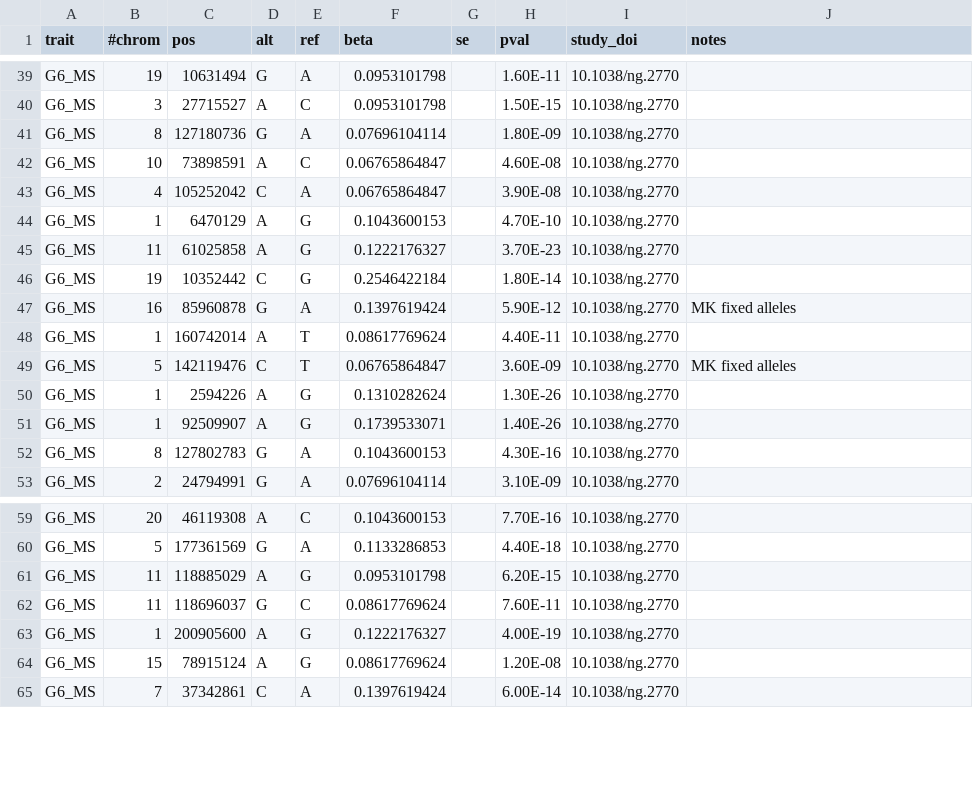
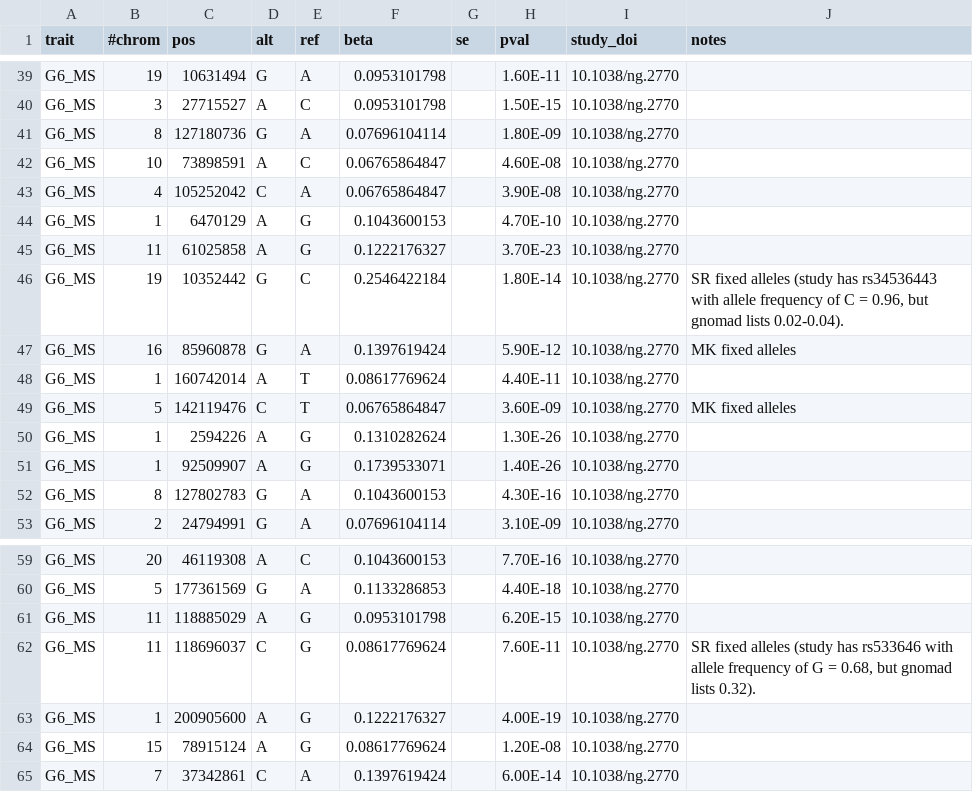
Before and after one commit to FINNGEN/betamatch-ext-data, a CSV file: data/G6_MS.csv, drawn as a sheet; only a part is shown, gaps mark what is left out.

Commit message:
fix alleles

```diff
--- a/data/G6_MS.csv
+++ b/data/G6_MS.csv
@@ -45,3 +45,3 @@ G6_MS	1	6470129	A	G	0.1043600153		4.70E-10	10.1038/ng.2770
 G6_MS	11	61025858	A	G	0.1222176327		3.70E-23	10.1038/ng.2770	
-G6_MS	19	10352442	C	G	0.2546422184		1.80E-14	10.1038/ng.2770	
+G6_MS	19	10352442	G	C	0.2546422184		1.80E-14	10.1038/ng.2770	SR fixed alleles (study has rs34536443 with allele frequency of C = 0.96, but gnomad lists 0.02-0.04).
 G6_MS	16	85960878	G	A	0.1397619424		5.90E-12	10.1038/ng.2770	MK fixed alleles
@@ -61,3 +61,3 @@ G6_MS	5	177361569	G	A	0.1133286853		4.40E-18	10.1038/ng.2770
 G6_MS	11	118885029	A	G	0.0953101798		6.20E-15	10.1038/ng.2770	
-G6_MS	11	118696037	G	C	0.08617769624		7.60E-11	10.1038/ng.2770	
+G6_MS	11	118696037	C	G	0.08617769624		7.60E-11	10.1038/ng.2770	SR fixed alleles (study has rs533646 with allele frequency of G =  0.68, but gnomad lists 0.32).
 G6_MS	1	200905600	A	G	0.1222176327		4.00E-19	10.1038/ng.2770	
```
